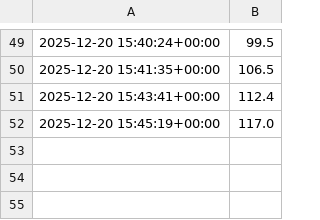
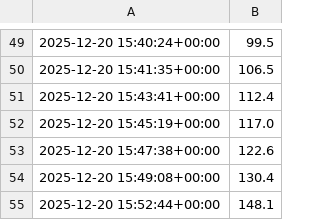
Before and after one commit to DmytroIE/MonappsSimulator, a CSV file: csv_for_tests/cond_ret_1_0_0/bdn_temp.csv, drawn as a sheet; only a part is shown, gaps mark what is left out.

```diff
--- a/csv_for_tests/cond_ret_1_0_0/bdn_temp.csv
+++ b/csv_for_tests/cond_ret_1_0_0/bdn_temp.csv
@@ -52 +52,4 @@
 2025-12-20 15:45:19+00:00	117.0
+2025-12-20 15:47:38+00:00	122.6
+2025-12-20 15:49:08+00:00	130.4
+2025-12-20 15:52:44+00:00	148.1
```
Also changed, not shown: csv_for_tests/cond_ret_1_0_0/steam_tot.csv, csv_for_tests/cond_ret_1_0_0/water_tot.csv, 15 other files.
